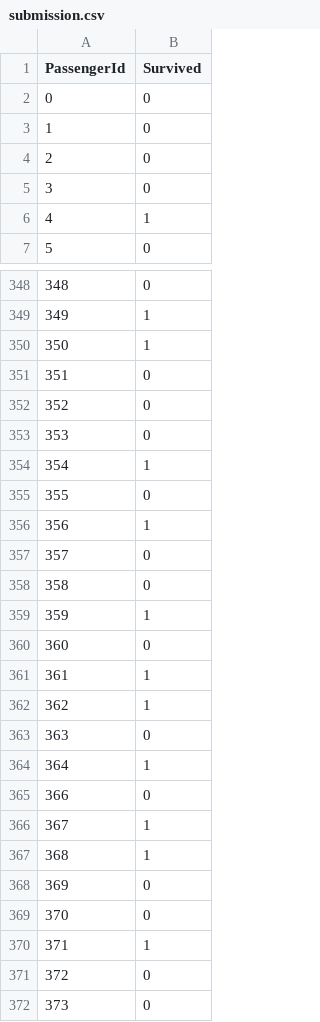
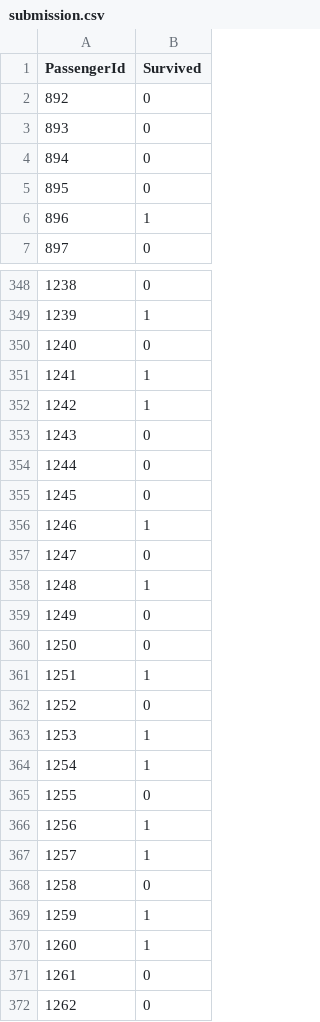
Before and after one commit to HasibullahAman/Titanic-Logistic-Regression, a CSV file: submission.csv, drawn as a sheet; only a part is shown, gaps mark what is left out; the shorter side is filled out with more unchanged rows; the diff names each change by its address in the sheet, - before the commit and + after, or states it on an @@ line.

```diff
--- a/submission.csv
+++ b/submission.csv
@@ column A (PassengerId) renumbered from row 2 down @@
+row 350: 1240 | 0
+row 351: 1241 | 1
+row 366: 1256 | 1
```
Also changed, not shown: 11 other files.
